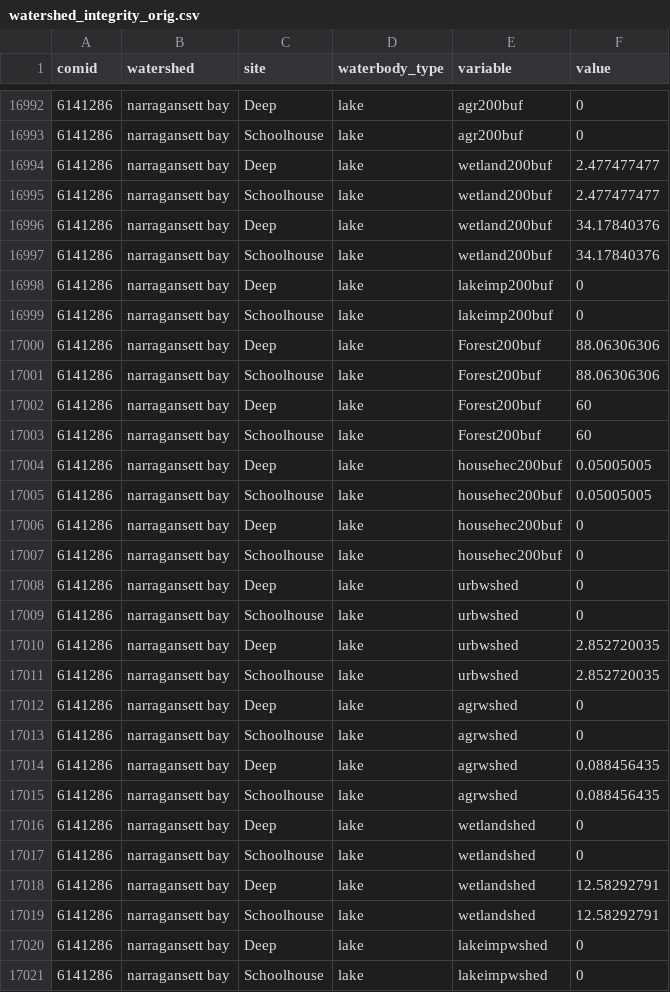
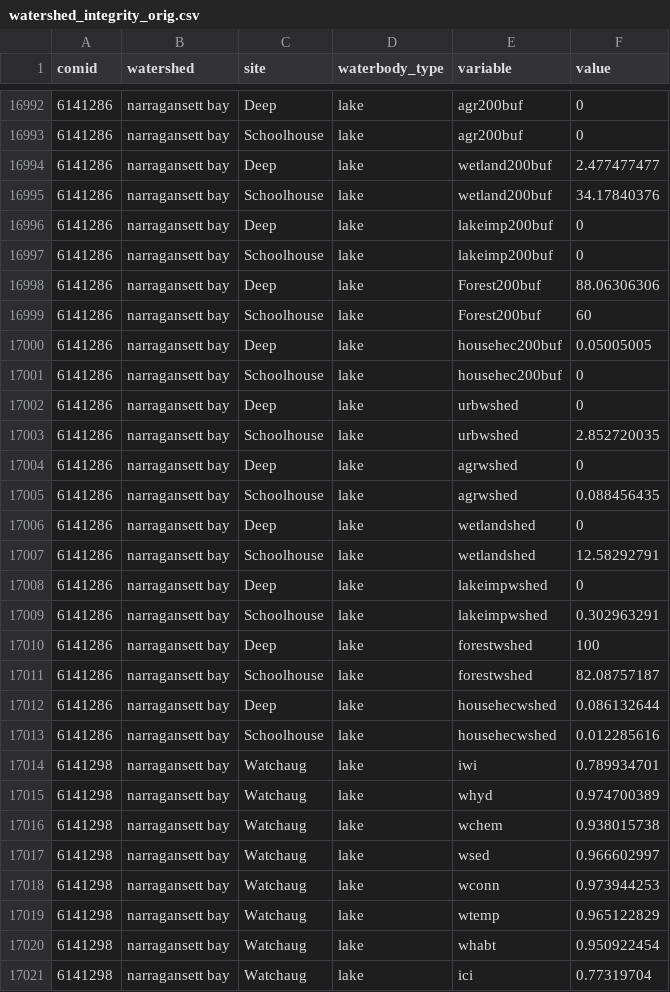
Before and after one commit to USEPA/watershed_integrity, a CSV file: data/watershed_integrity_orig.csv, drawn as a sheet; only a part is shown, gaps mark what is left out; the shorter side is filled out with more unchanged rows; the diff covers the shown part only.

```diff
--- a/data/watershed_integrity_orig.csv
+++ b/data/watershed_integrity_orig.csv
@@ -16994,4 +16994,2 @@ comid,watershed,site,waterbody_type,variable,value
 6141286,narragansett bay,Deep,lake,wetland200buf,2.477477477
-6141286,narragansett bay,Schoolhouse,lake,wetland200buf,2.477477477
-6141286,narragansett bay,Deep,lake,wetland200buf,34.17840376
 6141286,narragansett bay,Schoolhouse,lake,wetland200buf,34.17840376
@@ -17000,22 +16998,11 @@ comid,watershed,site,waterbody_type,variable,value
 6141286,narragansett bay,Deep,lake,Forest200buf,88.06306306
-6141286,narragansett bay,Schoolhouse,lake,Forest200buf,88.06306306
-6141286,narragansett bay,Deep,lake,Forest200buf,60
 6141286,narragansett bay,Schoolhouse,lake,Forest200buf,60
 6141286,narragansett bay,Deep,lake,househec200buf,0.05005005
-6141286,narragansett bay,Schoolhouse,lake,househec200buf,0.05005005
-6141286,narragansett bay,Deep,lake,househec200buf,0
 6141286,narragansett bay,Schoolhouse,lake,househec200buf,0
 6141286,narragansett bay,Deep,lake,urbwshed,0
-6141286,narragansett bay,Schoolhouse,lake,urbwshed,0
-6141286,narragansett bay,Deep,lake,urbwshed,2.852720035
 6141286,narragansett bay,Schoolhouse,lake,urbwshed,2.852720035
 6141286,narragansett bay,Deep,lake,agrwshed,0
-6141286,narragansett bay,Schoolhouse,lake,agrwshed,0
-6141286,narragansett bay,Deep,lake,agrwshed,0.088456435
 6141286,narragansett bay,Schoolhouse,lake,agrwshed,0.088456435
 6141286,narragansett bay,Deep,lake,wetlandshed,0
-6141286,narragansett bay,Schoolhouse,lake,wetlandshed,0
-6141286,narragansett bay,Deep,lake,wetlandshed,12.58292791
 6141286,narragansett bay,Schoolhouse,lake,wetlandshed,12.58292791
 6141286,narragansett bay,Deep,lake,lakeimpwshed,0
-6141286,narragansett bay,Schoolhouse,lake,lakeimpwshed,0
```
Also changed, not shown: 5 removed rows elsewhere in this file, 10 other files.
